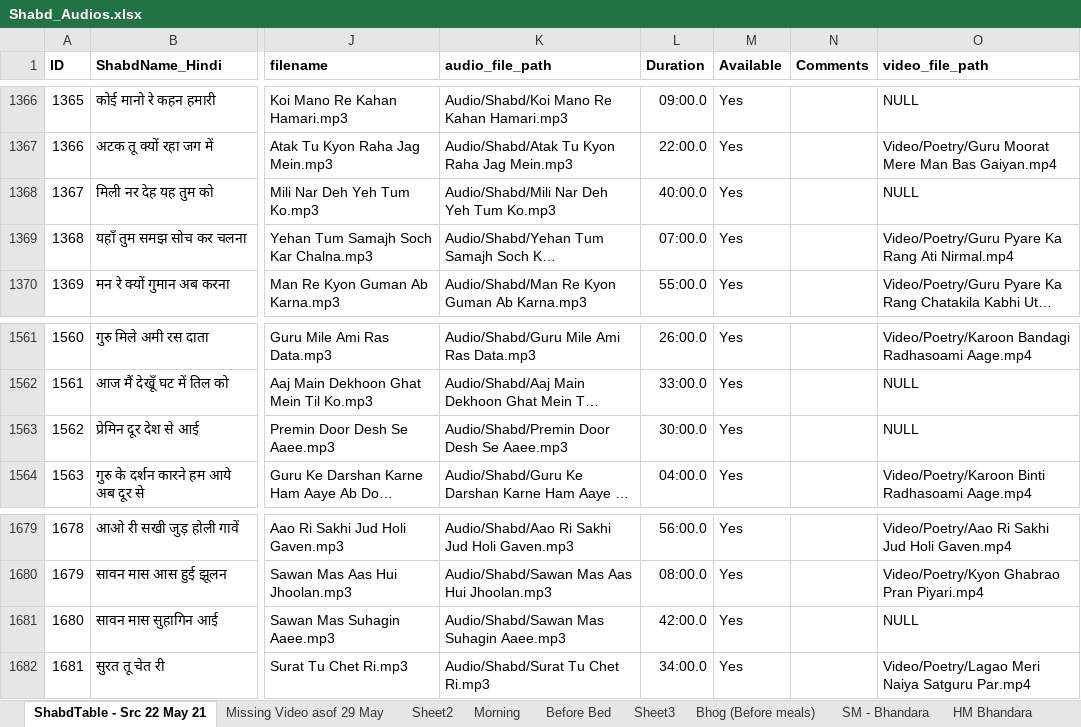
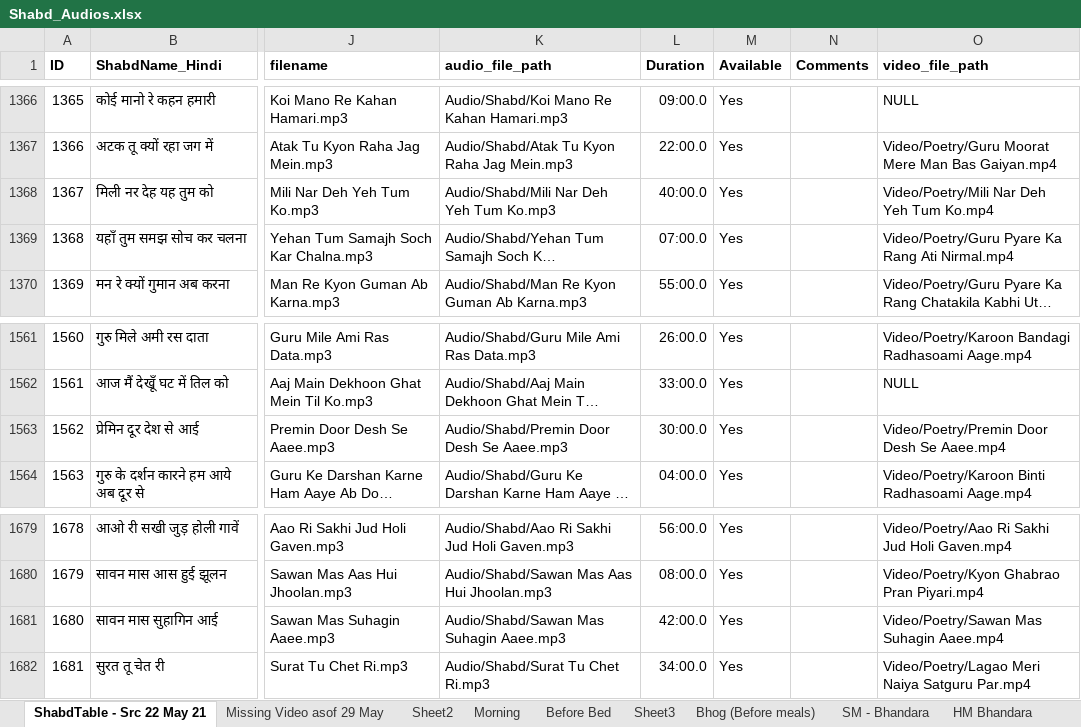
Before and after one commit to RS-Website/Code, an Excel workbook: Shabd_Audios.xlsx, sheet ShabdTable - Src 22 May 21, drawn as a sheet; only a part is shown, gaps mark what is left out; long unchanged cells end in …; values as stored, in another font and other column widths than the file's, no borders; the diff covers the shown part only; the diff names each change by its address in the sheet, - before the commit and + after, or states it on an @@ line.

```diff
--- a/Shabd_Audios.xlsx (sheet ShabdTable - Src 22 May 21)
+++ b/Shabd_Audios.xlsx (sheet ShabdTable - Src 22 May 21)
-O1368 (video_file_path): NULL
+O1368 (video_file_path): Video/Poetry/Mili Nar Deh Yeh Tum Ko.mp4
-O1563 (video_file_path): NULL
+O1563 (video_file_path): Video/Poetry/Premin Door Desh Se Aaee.mp4
-O1681 (video_file_path): NULL
+O1681 (video_file_path): Video/Poetry/Sawan Mas Suhagin Aaee.mp4
```
Also changed, not shown: 9 edited cells elsewhere in this sheet, sheet Sheet2, Video_Consistency.xlsx, 1 other file.
